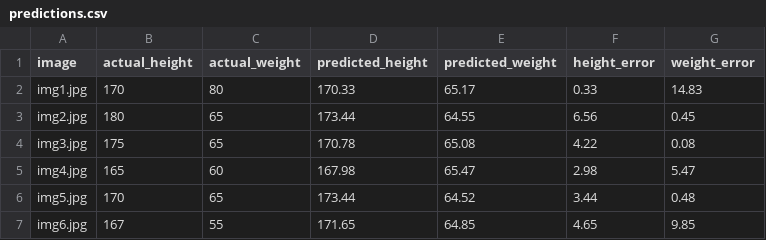
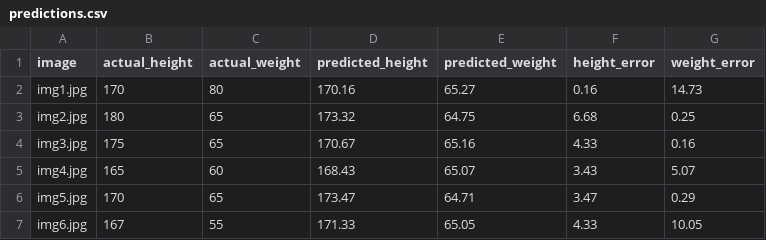
Before and after one commit to saranvlmna/body-measurement-est-model-training, a CSV file: training_output/predictions.csv, drawn as a sheet.

```diff
--- a/training_output/predictions.csv
+++ b/training_output/predictions.csv
@@ -1,7 +1,7 @@
 image,actual_height,actual_weight,predicted_height,predicted_weight,height_error,weight_error
-img1.jpg,170,80,170.33,65.17,0.33,14.83
-img2.jpg,180,65,173.44,64.55,6.56,0.45
-img3.jpg,175,65,170.78,65.08,4.22,0.08
-img4.jpg,165,60,167.98,65.47,2.98,5.47
-img5.jpg,170,65,173.44,64.52,3.44,0.48
-img6.jpg,167,55,171.65,64.85,4.65,9.85
+img1.jpg,170,80,170.16,65.27,0.16,14.73
+img2.jpg,180,65,173.32,64.75,6.68,0.25
+img3.jpg,175,65,170.67,65.16,4.33,0.16
+img4.jpg,165,60,168.43,65.07,3.43,5.07
+img5.jpg,170,65,173.47,64.71,3.47,0.29
+img6.jpg,167,55,171.33,65.05,4.33,10.05
```
Also changed, not shown: training_output/epoch_losses.csv, 3 other files.
